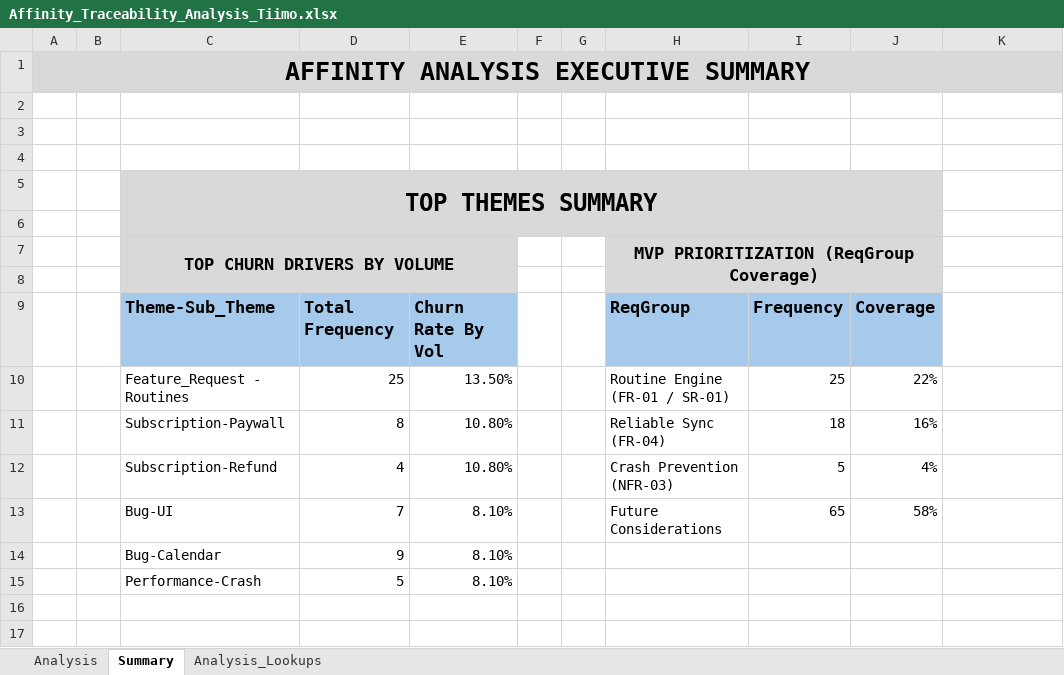
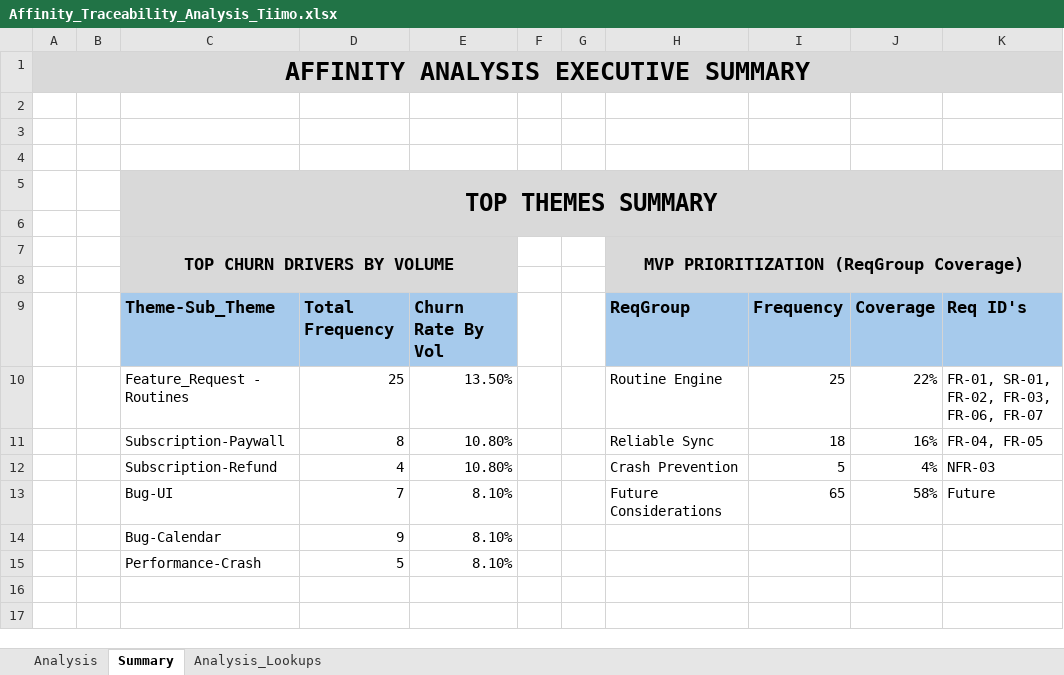
Before and after one commit to chitra25/Tiimo-Case-Study, an Excel workbook: Requirements-Analysis/Affinity_Traceability_Analysis_Tiimo.xlsx, sheet Summary, drawn as a sheet; only a part is shown; values as stored, in another font and other column widths than the file's, no borders; charts and pictures and conditional formats and table styles not drawn; the diff names each change by its address in the sheet, - before the commit and + after, or states it on an @@ line.

```diff
--- a/Requirements-Analysis/Affinity_Traceability_Analysis_Tiimo.xlsx (sheet Summary)
+++ b/Requirements-Analysis/Affinity_Traceability_Analysis_Tiimo.xlsx (sheet Summary)
-C5:J6 merged
+C5:K6 merged
-K5:K8 fill: none
+K5:K8 fill: #D9D9D9
-H7:J8 merged
+H7:K8 merged
-K9: (empty)
+K9: Req ID's
-K9 fill: none
+K9 fill: #A6CAEC
-H10: Routine Engine (FR-01 / SR-01)
+H10: Routine Engine
-K10: (empty)
+K10: FR-01, SR-01, FR-02, FR-03, FR-06, FR-07
-H11: Reliable Sync (FR-04)
+H11: Reliable Sync
-K11: (empty)
+K11: FR-04, FR-05
-H12: Crash Prevention (NFR-03)
+H12: Crash Prevention
-K12: (empty)
+K12: NFR-03
-K13: (empty)
+K13: Future
```
Also changed, not shown: sheet Analysis, sheet Analysis_Lookups.
